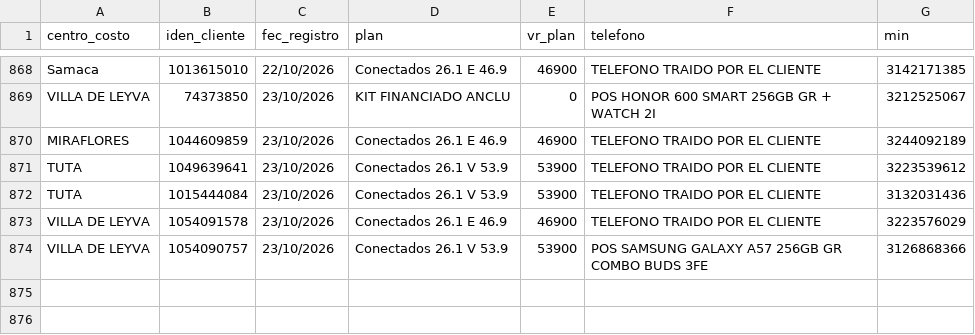
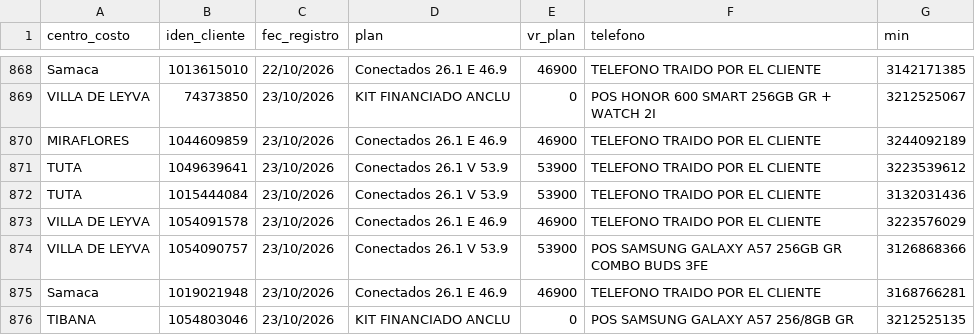
Before and after one commit to lualbernu/prueba-1, a CSV file: Facturado_Postpago.csv, drawn as a sheet; only a part is shown, gaps mark what is left out; the diff names each change by its address in the sheet, - before the commit and + after, or states it on an @@ line.

Commit message:
Actualización automática: Facturado_Postpago.csv

```diff
--- a/Facturado_Postpago.csv
+++ b/Facturado_Postpago.csv
+row 875: Samaca | 1019021948 | 23/10/2026 | Conectados 26.1 E 46.9 | 46900 | TELEFONO TRAIDO POR EL CLIENTE | 3168766281
+row 876: TIBANA | 1054803046 | 23/10/2026 | KIT FINANCIADO ANCLU | 0 | POS SAMSUNG GALAXY A57 256/8GB GR | 3212525135
```
